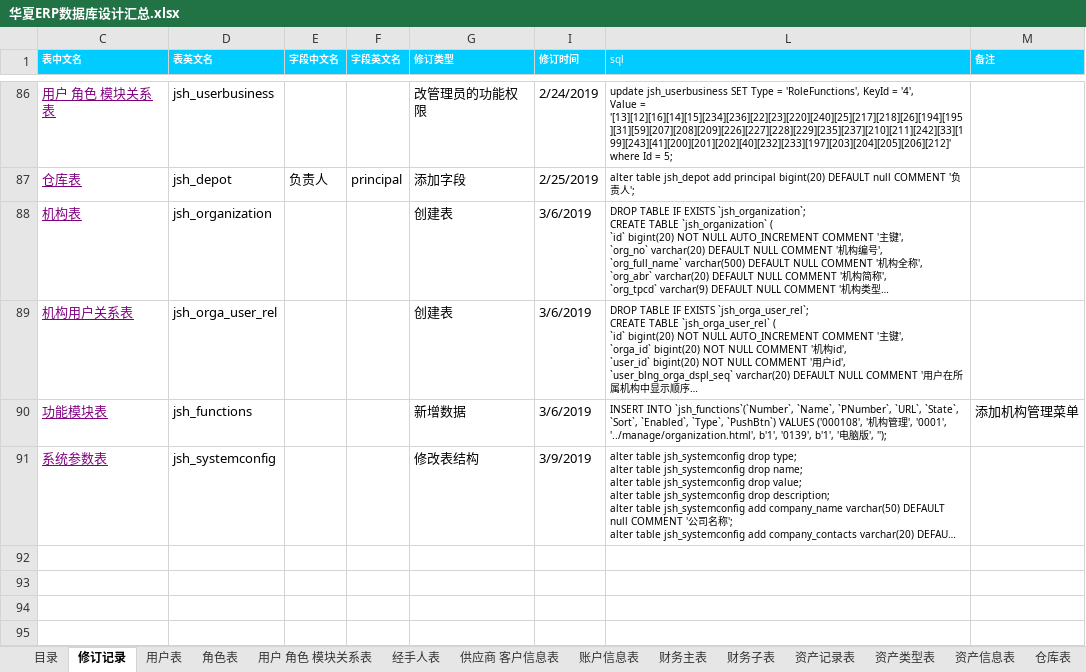
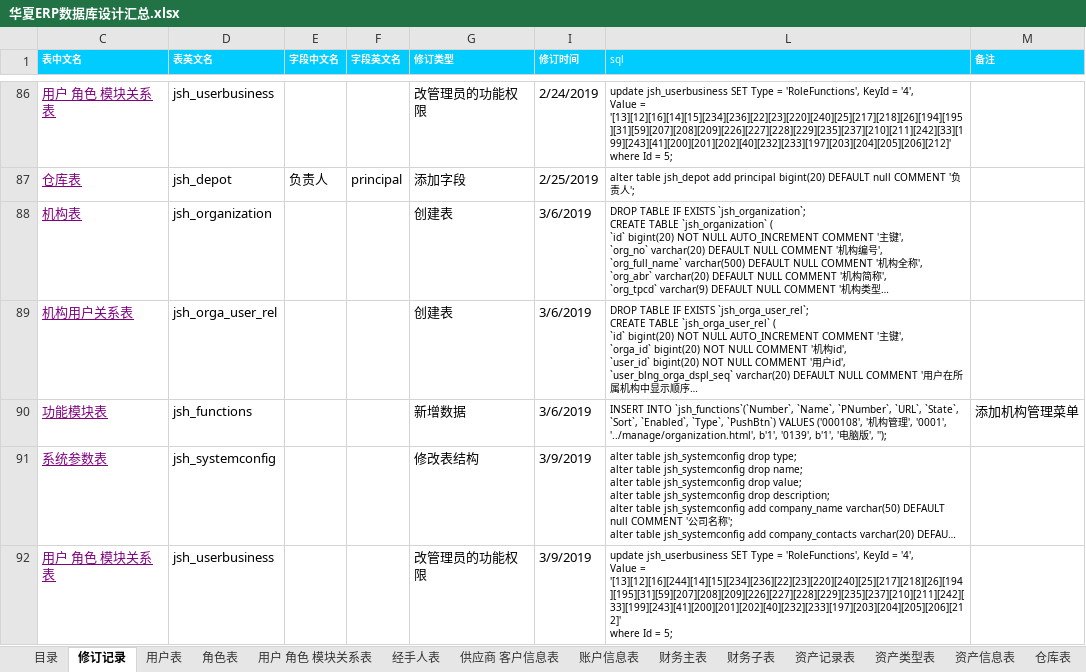
Before and after one commit to jishenghua/jshERP, an Excel workbook: sql/华夏ERP数据库设计汇总.xlsx, sheet 修订记录, drawn as a sheet; only a part is shown, gaps mark what is left out; long unchanged cells end in …; values as stored, in another font and other column widths than the file's, no borders; ↵ is a line break in a cell; the diff names each change by its address in the sheet, - before the commit and + after, or states it on an @@ line.

Commit message:
改管理员的功能权限sql

```diff
--- a/sql/华夏ERP数据库设计汇总.xlsx (sheet 修订记录)
+++ b/sql/华夏ERP数据库设计汇总.xlsx (sheet 修订记录)
+row 92: 用户 角色 模块关系表 | jsh_userbusiness |  |  | 改管理员的功能权限 | 3/9/2019 | update jsh_userbusiness SET Type = 'RoleFunctions', KeyId = '4', ↵ Value = '[13][12][16][244][14][15][234][236][22][23][220][240][25][217][218][26][194][195][31][59][207][208][209][226][227][228][229][235][237][210][211][242][33][199][243][41][200][201][202][40][232][233][197][203][204][205][206][212]' ↵ where Id = 5;
```
Also changed, not shown: 1 other file.
